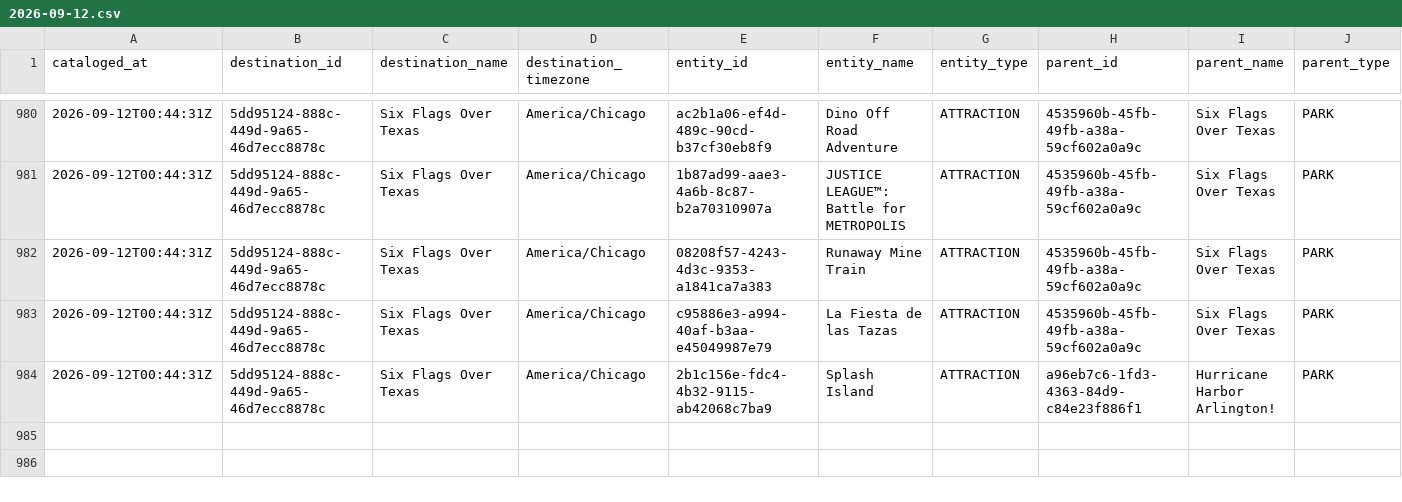
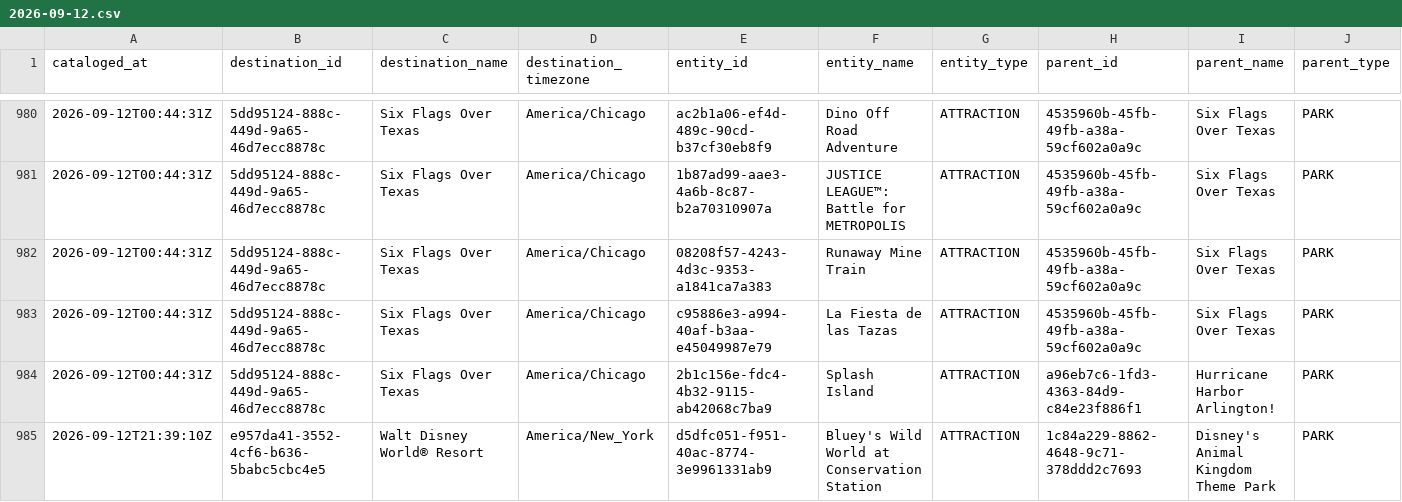
Before and after one commit to EthanCave/WaitTimeHelper, a CSV file: data/catalog/2026-09-12.csv, drawn as a sheet; only a part is shown, gaps mark what is left out; rows hold the shown columns only; the diff names each change by its address in the sheet, - before the commit and + after, or states it on an @@ line.

```diff
--- a/data/catalog/2026-09-12.csv
+++ b/data/catalog/2026-09-12.csv
+row 985: 2026-09-12T21:39:10Z | e957da41-3552-4cf6-b636-5babc5cbc4e5 | Walt Disney World® Resort | America/New_York | d5dfc051-f951-40ac-8774-3e9961331ab9 | Bluey's Wild World at Conservation Station | ATTRACTION | 1c84a229-8862-4648-9c71-378ddd2c7693 | Disney's Animal Kingdom Theme Park | PARK
```
Also changed, not shown: 2 other files.
